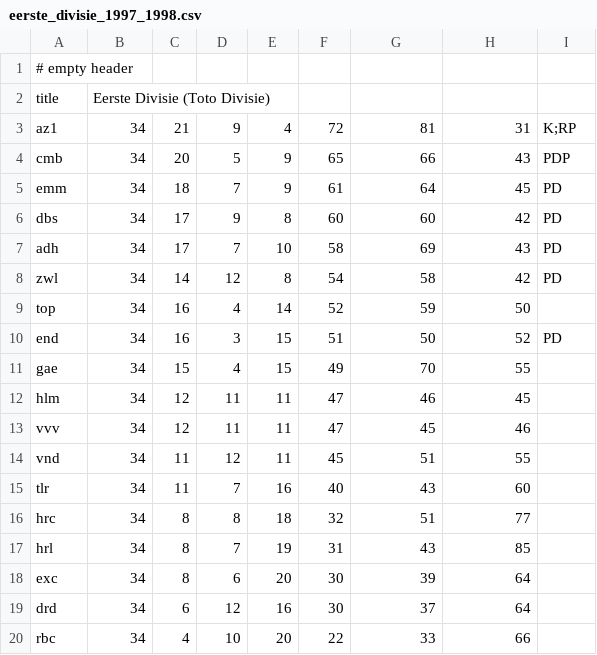
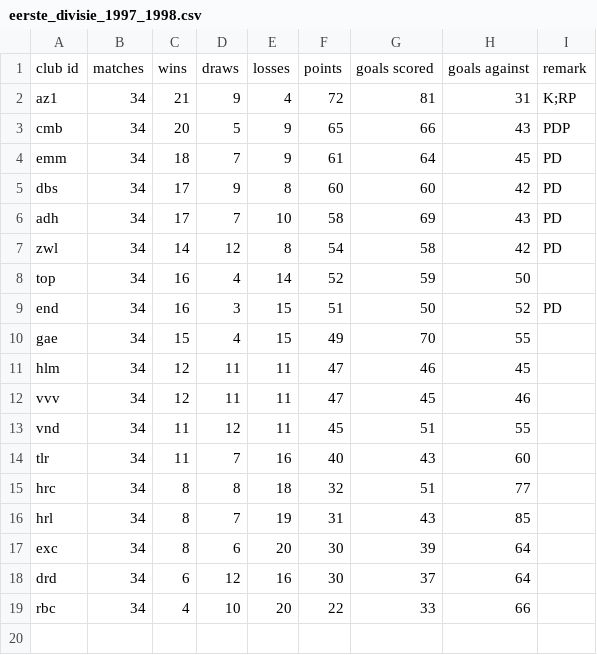
Before and after one commit to epsig/shob, a CSV file: data/sport/eerste_divisie/eerste_divisie_1997_1998.csv, drawn as a sheet; removed rows and columns are numbered as before the commit, all else as after; the diff names each change by its address in the sheet, - before the commit and + after, or states it on an @@ line.

```diff
--- a/data/sport/eerste_divisie/eerste_divisie_1997_1998.csv
+++ b/data/sport/eerste_divisie/eerste_divisie_1997_1998.csv
-row 1: # empty header
-row 2: title | Eerste Divisie (Toto Divisie)
+row 1: club id | matches | wins | draws | losses | points | goals scored | goals against | remark
```
Also changed, not shown: data/sport/eerste_divisie/eerste_divisie_1993_1994.csv, data/sport/eerste_divisie/eerste_divisie_1994_1995.csv, 26 other files.
